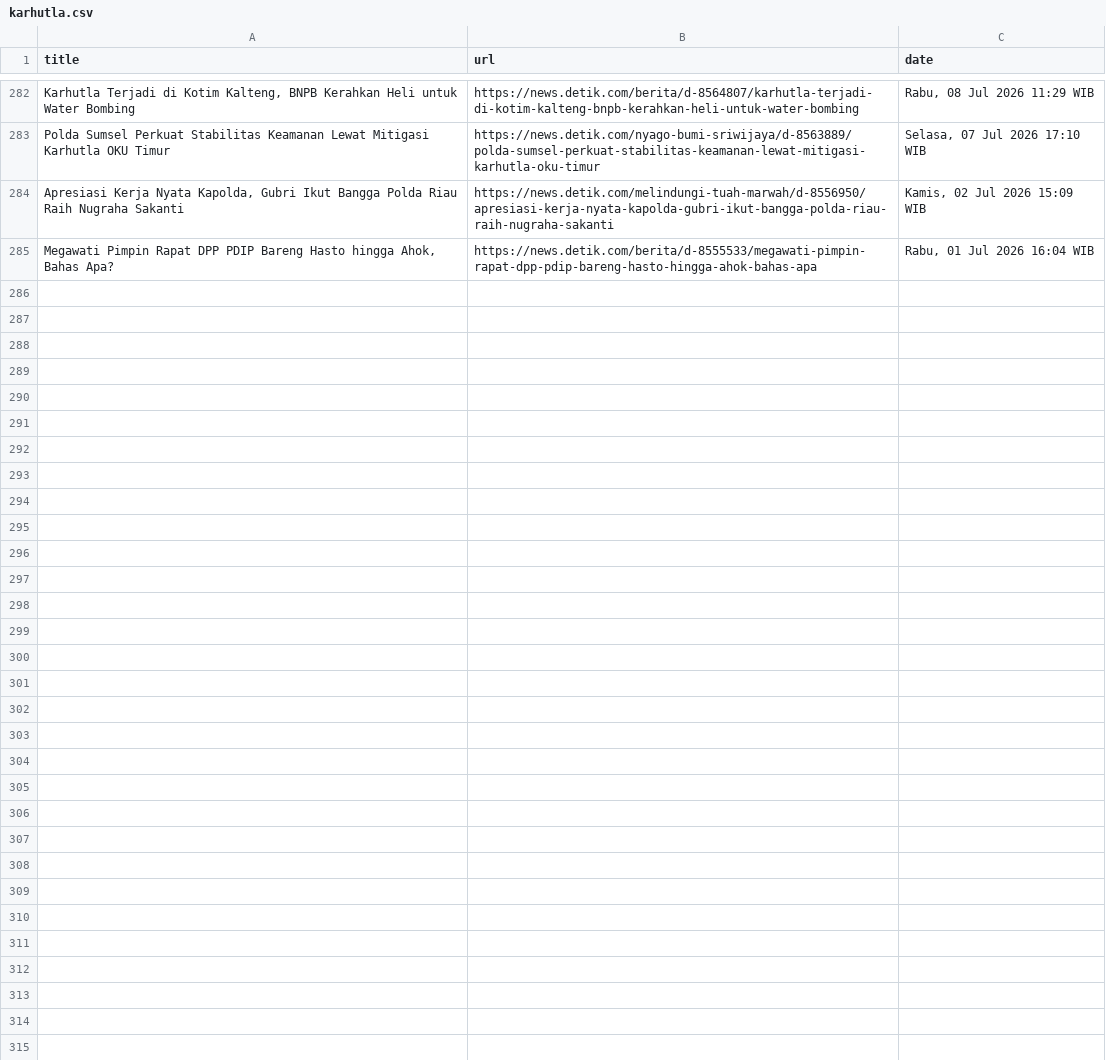
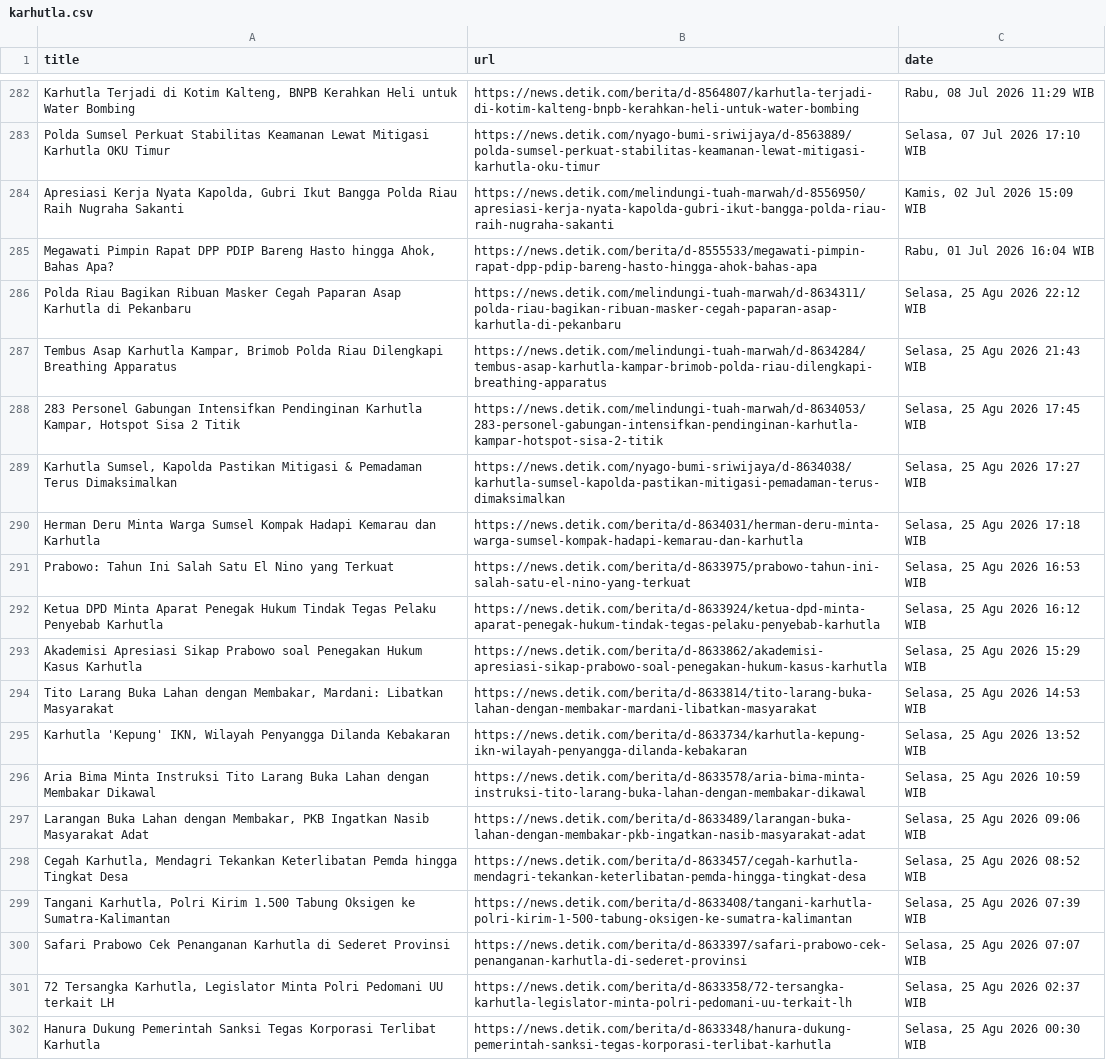
Before and after one commit to Aldiansyah-ar/AutomatedScraper, a CSV file: karhutla.csv, drawn as a sheet; only a part is shown, gaps mark what is left out; the diff names each change by its address in the sheet, - before the commit and + after, or states it on an @@ line.

```diff
--- a/karhutla.csv
+++ b/karhutla.csv
+row 286: Polda Riau Bagikan Ribuan Masker Cegah Paparan Asap Karhutla di Pekanbaru | https://news.detik.com/melindungi-tuah-marwah/d-8634311/polda-riau-bagikan-ribuan-masker-cegah-paparan-asap-karhutla-di-pekanbaru | Selasa, 25 Agu 2026 22:12 WIB
+row 287: Tembus Asap Karhutla Kampar, Brimob Polda Riau Dilengkapi Breathing Apparatus | https://news.detik.com/melindungi-tuah-marwah/d-8634284/tembus-asap-karhutla-kampar-brimob-polda-riau-dilengkapi-breathing-apparatus | Selasa, 25 Agu 2026 21:43 WIB
+row 288: 283 Personel Gabungan Intensifkan Pendinginan Karhutla Kampar, Hotspot Sisa 2 Titik | https://news.detik.com/melindungi-tuah-marwah/d-8634053/283-personel-gabungan-intensifkan-pendinginan-karhutla-kampar-hotspot-sisa-2-titik | Selasa, 25 Agu 2026 17:45 WIB
+row 289: Karhutla Sumsel, Kapolda Pastikan Mitigasi & Pemadaman Terus Dimaksimalkan | https://news.detik.com/nyago-bumi-sriwijaya/d-8634038/karhutla-sumsel-kapolda-pastikan-mitigasi-pemadaman-terus-dimaksimalkan | Selasa, 25 Agu 2026 17:27 WIB
+row 290: Herman Deru Minta Warga Sumsel Kompak Hadapi Kemarau dan Karhutla | https://news.detik.com/berita/d-8634031/herman-deru-minta-warga-sumsel-kompak-hadapi-kemarau-dan-karhutla | Selasa, 25 Agu 2026 17:18 WIB
+row 291: Prabowo: Tahun Ini Salah Satu El Nino yang Terkuat | https://news.detik.com/berita/d-8633975/prabowo-tahun-ini-salah-satu-el-nino-yang-terkuat | Selasa, 25 Agu 2026 16:53 WIB
+row 292: Ketua DPD Minta Aparat Penegak Hukum Tindak Tegas Pelaku Penyebab Karhutla | https://news.detik.com/berita/d-8633924/ketua-dpd-minta-aparat-penegak-hukum-tindak-tegas-pelaku-penyebab-karhutla | Selasa, 25 Agu 2026 16:12 WIB
+row 293: Akademisi Apresiasi Sikap Prabowo soal Penegakan Hukum Kasus Karhutla | https://news.detik.com/berita/d-8633862/akademisi-apresiasi-sikap-prabowo-soal-penegakan-hukum-kasus-karhutla | Selasa, 25 Agu 2026 15:29 WIB
+row 294: Tito Larang Buka Lahan dengan Membakar, Mardani: Libatkan Masyarakat | https://news.detik.com/berita/d-8633814/tito-larang-buka-lahan-dengan-membakar-mardani-libatkan-masyarakat | Selasa, 25 Agu 2026 14:53 WIB
+row 295: Karhutla 'Kepung' IKN, Wilayah Penyangga Dilanda Kebakaran | https://news.detik.com/berita/d-8633734/karhutla-kepung-ikn-wilayah-penyangga-dilanda-kebakaran | Selasa, 25 Agu 2026 13:52 WIB
+row 296: Aria Bima Minta Instruksi Tito Larang Buka Lahan dengan Membakar Dikawal | https://news.detik.com/berita/d-8633578/aria-bima-minta-instruksi-tito-larang-buka-lahan-dengan-membakar-dikawal | Selasa, 25 Agu 2026 10:59 WIB
+row 297: Larangan Buka Lahan dengan Membakar, PKB Ingatkan Nasib Masyarakat Adat | https://news.detik.com/berita/d-8633489/larangan-buka-lahan-dengan-membakar-pkb-ingatkan-nasib-masyarakat-adat | Selasa, 25 Agu 2026 09:06 WIB
+row 298: Cegah Karhutla, Mendagri Tekankan Keterlibatan Pemda hingga Tingkat Desa | https://news.detik.com/berita/d-8633457/cegah-karhutla-mendagri-tekankan-keterlibatan-pemda-hingga-tingkat-desa | Selasa, 25 Agu 2026 08:52 WIB
+row 299: Tangani Karhutla, Polri Kirim 1.500 Tabung Oksigen ke Sumatra-Kalimantan | https://news.detik.com/berita/d-8633408/tangani-karhutla-polri-kirim-1-500-tabung-oksigen-ke-sumatra-kalimantan | Selasa, 25 Agu 2026 07:39 WIB
+row 300: Safari Prabowo Cek Penanganan Karhutla di Sederet Provinsi | https://news.detik.com/berita/d-8633397/safari-prabowo-cek-penanganan-karhutla-di-sederet-provinsi | Selasa, 25 Agu 2026 07:07 WIB
+row 301: 72 Tersangka Karhutla, Legislator Minta Polri Pedomani UU terkait LH | https://news.detik.com/berita/d-8633358/72-tersangka-karhutla-legislator-minta-polri-pedomani-uu-terkait-lh | Selasa, 25 Agu 2026 02:37 WIB
+row 302: Hanura Dukung Pemerintah Sanksi Tegas Korporasi Terlibat Karhutla | https://news.detik.com/berita/d-8633348/hanura-dukung-pemerintah-sanksi-tegas-korporasi-terlibat-karhutla | Selasa, 25 Agu 2026 00:30 WIB
```
Also changed, not shown: gempa_ntt.csv.
